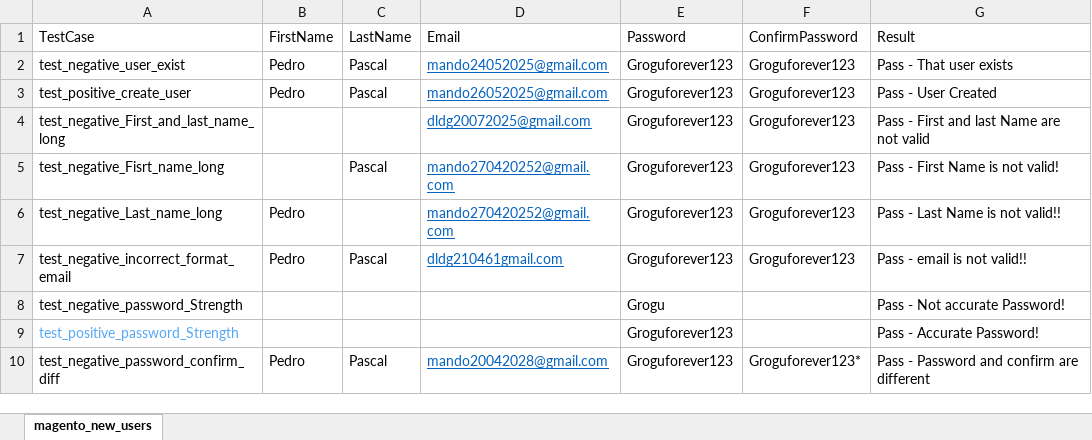
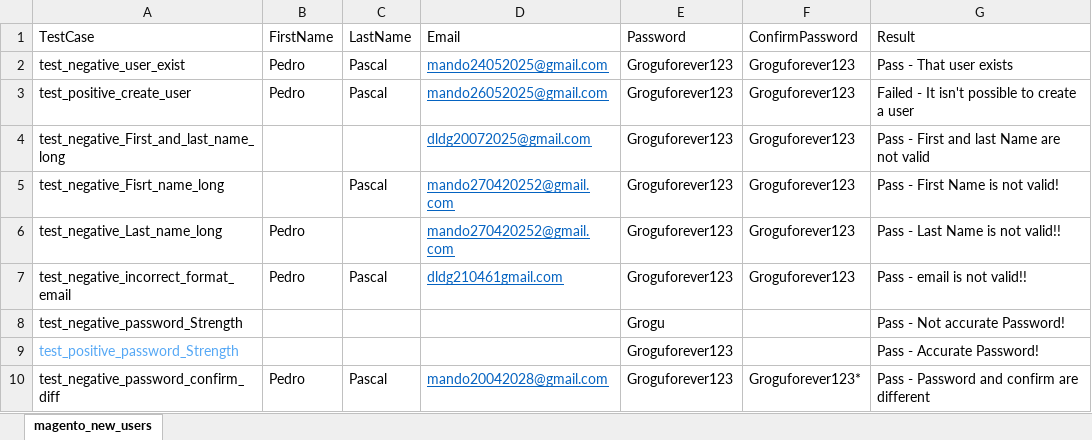
Before and after one commit to jhoalejo07/ProjectSeleniumPython, an Excel workbook: User_Data.xlsx, sheet magento_new_users, drawn as a sheet; values as stored, in another font and other column widths than the file's, no borders; the diff names each change by its address in the sheet, - before the commit and + after, or states it on an @@ line.

```diff
--- a/User_Data.xlsx (sheet magento_new_users)
+++ b/User_Data.xlsx (sheet magento_new_users)
-G3 (Result): Pass - User Created
+G3 (Result): Failed - It isn't possible to create a user
```
Also changed, not shown: 54 other files.
